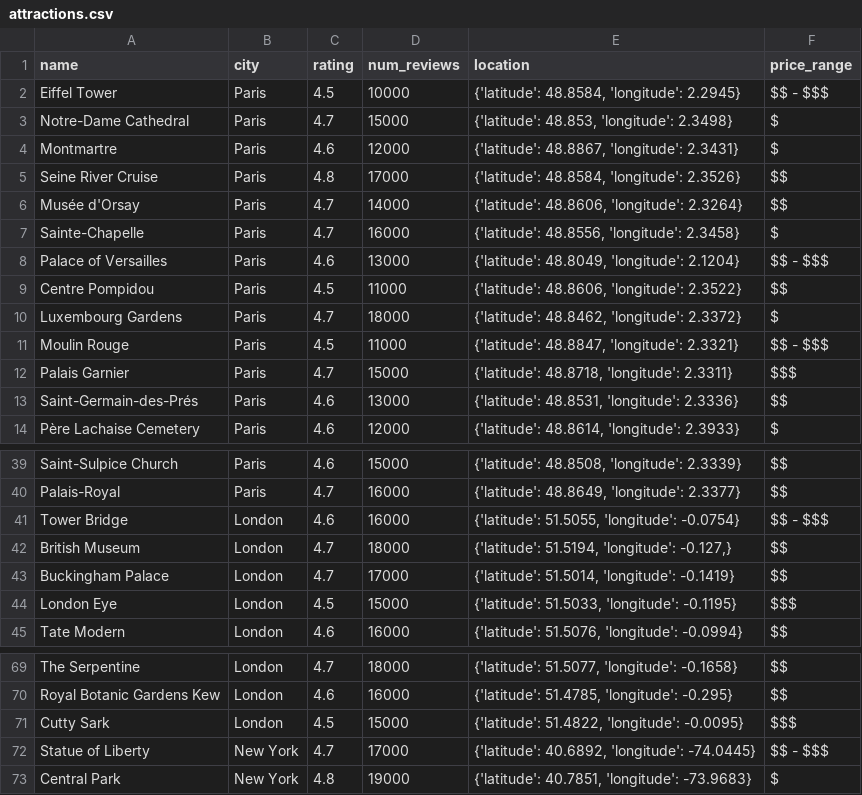
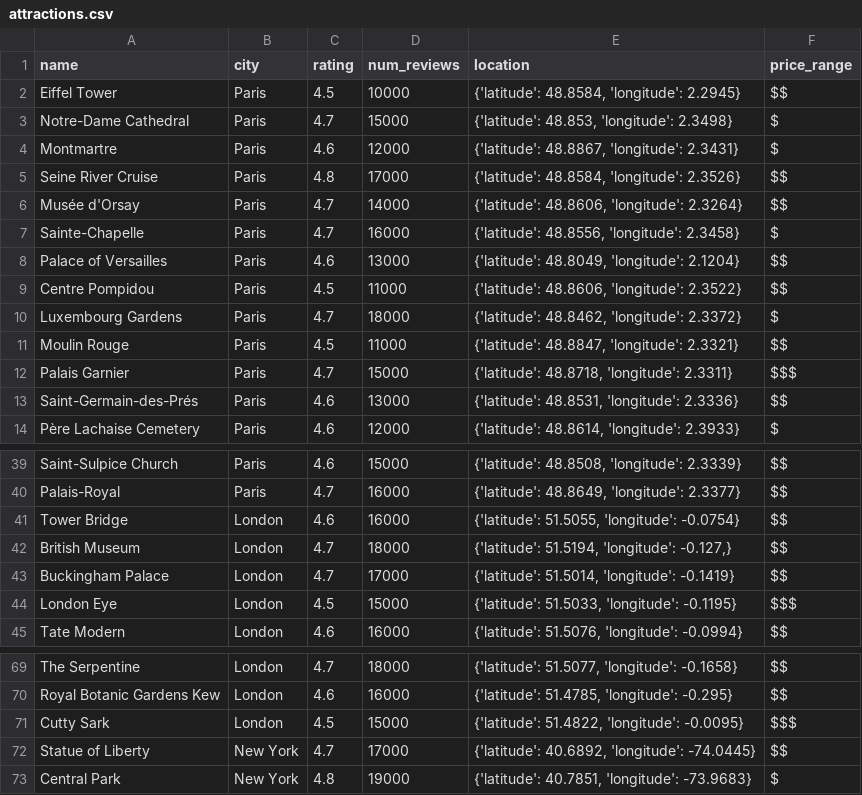
Before and after one commit to jazminvaleriano/travel_planner, a CSV file: data/attractions.csv, drawn as a sheet; only a part is shown, gaps mark what is left out.

```diff
--- a/data/attractions.csv
+++ b/data/attractions.csv
@@ -1,3 +1,3 @@
 name,city,rating,num_reviews,location,price_range
-Eiffel Tower,Paris,4.5,10000,"{'latitude': 48.8584, 'longitude': 2.2945}",$$ - $$$
+Eiffel Tower,Paris,4.5,10000,"{'latitude': 48.8584, 'longitude': 2.2945}",$$
 Notre-Dame Cathedral,Paris,4.7,15000,"{'latitude': 48.853, 'longitude': 2.3498}",$
@@ -7,6 +7,6 @@ Musée d'Orsay,Paris,4.7,14000,"{'latitude': 48.8606, 'longitude': 2.3264}",$$
 Sainte-Chapelle,Paris,4.7,16000,"{'latitude': 48.8556, 'longitude': 2.3458}",$
-Palace of Versailles,Paris,4.6,13000,"{'latitude': 48.8049, 'longitude': 2.1204}",$$ - $$$
+Palace of Versailles,Paris,4.6,13000,"{'latitude': 48.8049, 'longitude': 2.1204}",$$
 Centre Pompidou,Paris,4.5,11000,"{'latitude': 48.8606, 'longitude': 2.3522}",$$
 Luxembourg Gardens,Paris,4.7,18000,"{'latitude': 48.8462, 'longitude': 2.3372}",$
-Moulin Rouge,Paris,4.5,11000,"{'latitude': 48.8847, 'longitude': 2.3321}",$$ - $$$
+Moulin Rouge,Paris,4.5,11000,"{'latitude': 48.8847, 'longitude': 2.3321}",$$
 Palais Garnier,Paris,4.7,15000,"{'latitude': 48.8718, 'longitude': 2.3311}",$$$
@@ -40,3 +40,3 @@ Saint-Sulpice Church,Paris,4.6,15000,"{'latitude': 48.8508, 'longitude': 2.3339}
 Palais-Royal,Paris,4.7,16000,"{'latitude': 48.8649, 'longitude': 2.3377}",$$
-Tower Bridge,London,4.6,16000,"{'latitude': 51.5055, 'longitude': -0.0754}",$$ - $$$
+Tower Bridge,London,4.6,16000,"{'latitude': 51.5055, 'longitude': -0.0754}",$$
 British Museum,London,4.7,18000,"{'latitude': 51.5194, 'longitude': -0.127,}",$$
@@ -71,3 +71,3 @@ Royal Botanic Gardens Kew,London,4.6,16000,"{'latitude': 51.4785, 'longitude': -
 Cutty Sark,London,4.5,15000,"{'latitude': 51.4822, 'longitude': -0.0095}",$$$
-Statue of Liberty,New York,4.7,17000,"{'latitude': 40.6892, 'longitude': -74.0445}",$$ - $$$
+Statue of Liberty,New York,4.7,17000,"{'latitude': 40.6892, 'longitude': -74.0445}",$$
 Central Park,New York,4.8,19000,"{'latitude': 40.7851, 'longitude': -73.9683}",$
```
Also changed, not shown: itinerary.csv, 4 other files.
